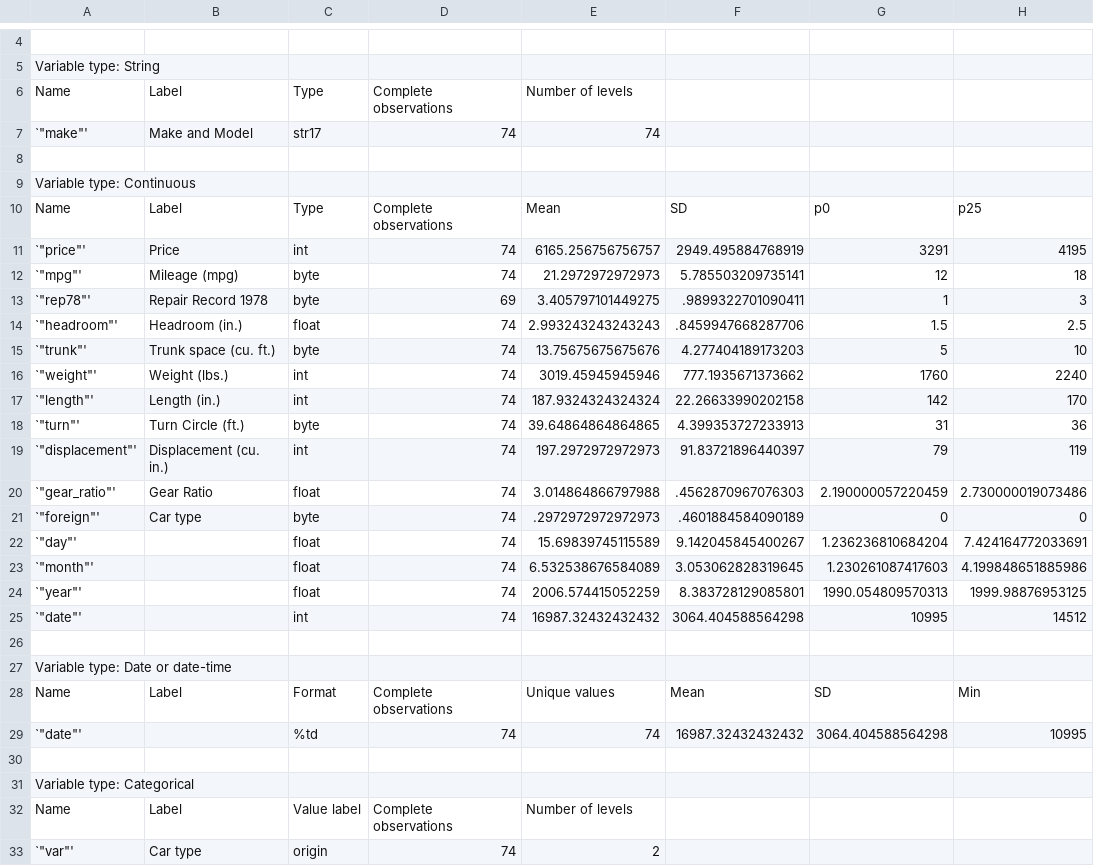
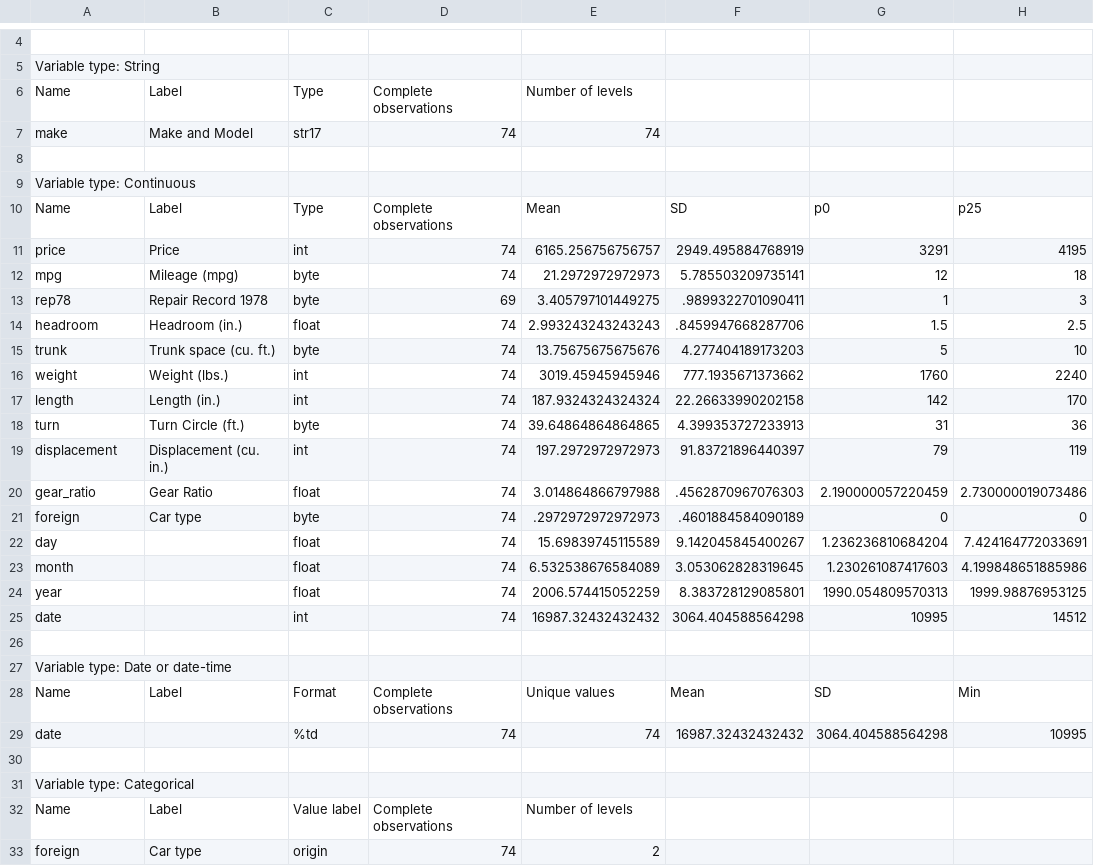
Before and after one commit to worldbank/ietoolkit, a CSV file: run/output/iesave/auto.csv, drawn as a sheet; only a part is shown, gaps mark what is left out; the diff names each change by its address in the sheet, - before the commit and + after, or states it on an @@ line.

```diff
--- a/run/output/iesave/auto.csv
+++ b/run/output/iesave/auto.csv
-A7: `"make"'
+A7: make
-A11: `"price"'
+A11: price
-A12: `"mpg"'
+A12: mpg
-A13: `"rep78"'
+A13: rep78
-A14: `"headroom"'
+A14: headroom
-A15: `"trunk"'
+A15: trunk
-A16: `"weight"'
+A16: weight
-A17: `"length"'
+A17: length
-A18: `"turn"'
+A18: turn
-A19: `"displacement"'
+A19: displacement
-A20: `"gear_ratio"'
+A20: gear_ratio
-A21: `"foreign"'
+A21: foreign
-A22: `"day"'
+A22: day
-A23: `"month"'
+A23: month
-A24: `"year"'
+A24: year
-A25: `"date"'
+A25: date
-A29: `"date"'
+A29: date
-A33: `"var"'
+A33: foreign
```
Also changed, not shown: 1 other file.
